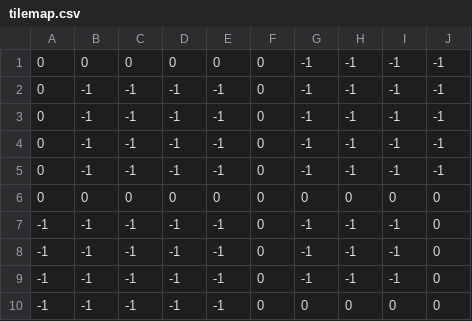
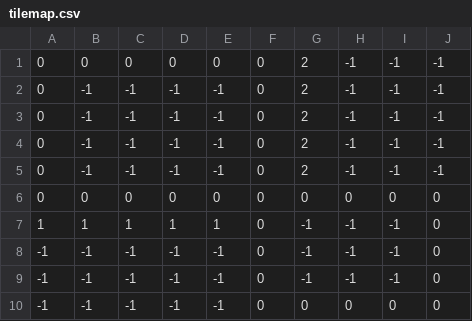
Before and after one commit to phytoporg/scratch, a CSV file: gamedev/isometric/assets/tilemap.csv, drawn as a sheet.

Commit message:
support for multiple tiles in tilemap

```diff
--- a/gamedev/isometric/assets/tilemap.csv
+++ b/gamedev/isometric/assets/tilemap.csv
@@ -1,8 +1,8 @@
-0,0,0,0,0,0,-1,-1,-1,-1
-0,-1,-1,-1,-1,0,-1,-1,-1,-1
-0,-1,-1,-1,-1,0,-1,-1,-1,-1
-0,-1,-1,-1,-1,0,-1,-1,-1,-1
-0,-1,-1,-1,-1,0,-1,-1,-1,-1
+0,0,0,0,0,0,2,-1,-1,-1
+0,-1,-1,-1,-1,0,2,-1,-1,-1
+0,-1,-1,-1,-1,0,2,-1,-1,-1
+0,-1,-1,-1,-1,0,2,-1,-1,-1
+0,-1,-1,-1,-1,0,2,-1,-1,-1
 0,0,0,0,0,0,0,0,0,0
--1,-1,-1,-1,-1,0,-1,-1,-1,0
+1,1,1,1,1,0,-1,-1,-1,0
 -1,-1,-1,-1,-1,0,-1,-1,-1,0
```
Also changed, not shown: 5 other files.
